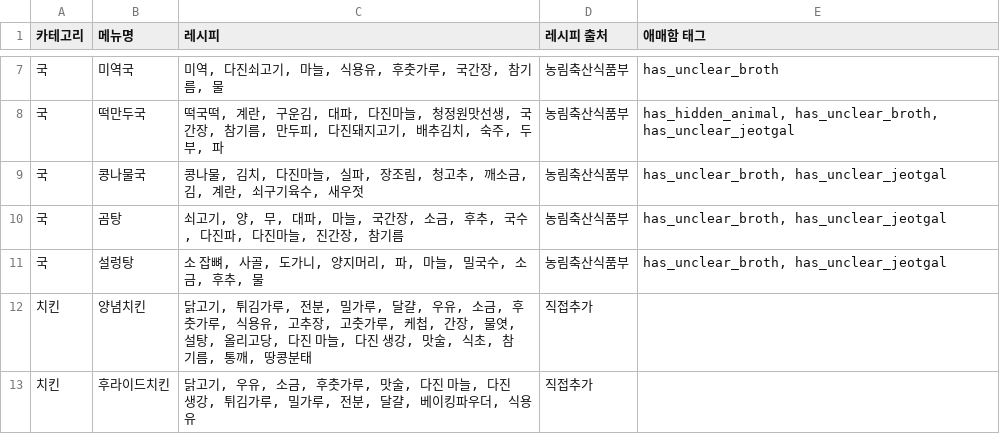
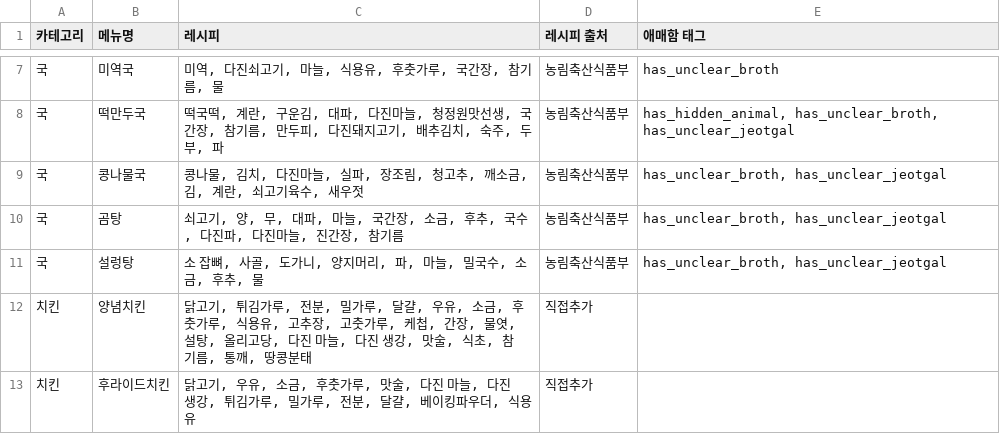
Before and after one commit to Han-Spoon/ai, a CSV file: ai_ruleengine/data/menus.csv, drawn as a sheet; only a part is shown, gaps mark what is left out.

Commit message:
fix(rule-engine): is_fish를 일반 금지 태그로 승격 및 재료 사전 보완
- is_fish를 vegan/lacto/ovo/lacto_ovo forbidden 태그에 추가 (pesco 제외)
- is_fish/is_duck 내부 전용 태그 주석 및 관련 docstring 전체 제거
- VARIANT_INGREDIENTS: is_alcohol에 "술", is_beef에 "장조림" 추가
- menus.csv: "쇠구기육수" 오타 수정 → "쇠고기육수"
- README: 채식 유형별 금지 태그 표 갱신, constants.py 수정 금지 문구 제거

```diff
--- a/ai_ruleengine/data/menus.csv
+++ b/ai_ruleengine/data/menus.csv
@@ -8,3 +8,3 @@
 국,떡만두국,"떡국떡, 계란, 구운김, 대파, 다진마늘, 청정원맛선생, 국간장, 참기름, 만두피, 다진돼지고기, 배추김치, 숙주, 두부, 파",농림축산식품부,"has_hidden_animal, has_unclear_broth, has_unclear_jeotgal"
-국,콩나물국,"콩나물, 김치, 다진마늘, 실파, 장조림, 청고추, 깨소금, 김, 계란, 쇠구기육수, 새우젓",농림축산식품부,"has_unclear_broth, has_unclear_jeotgal"
+국,콩나물국,"콩나물, 김치, 다진마늘, 실파, 장조림, 청고추, 깨소금, 김, 계란, 쇠고기육수, 새우젓",농림축산식품부,"has_unclear_broth, has_unclear_jeotgal"
 국,곰탕,"쇠고기, 양, 무, 대파, 마늘, 국간장, 소금, 후추, 국수, 다진파, 다진마늘, 진간장, 참기름",농림축산식품부,"has_unclear_broth, has_unclear_jeotgal"
```
Also changed, not shown: 4 other files.
